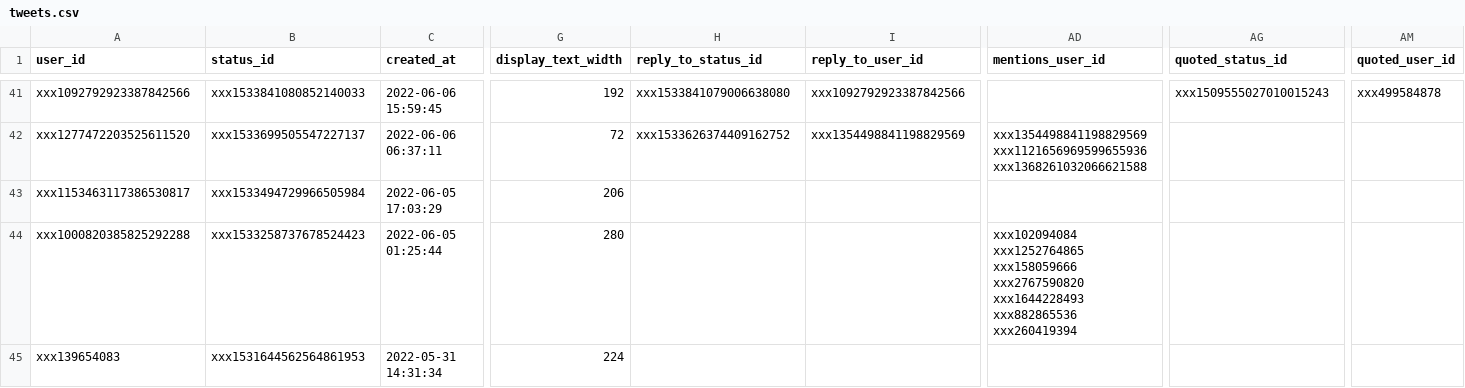
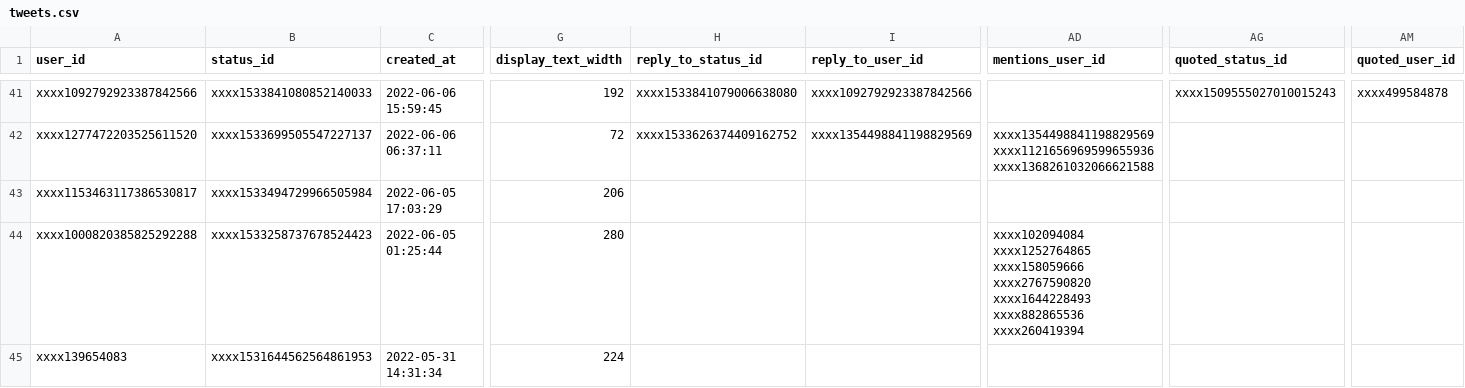
Before and after one commit to lab-tecnosocial/curso-r, a CSV file: 06-analisis-de-tweets/tweets.csv, drawn as a sheet; only a part is shown, gaps mark what is left out; the diff covers the shown part only; the diff names each change by its address in the sheet, - before the commit and + after, or states it on an @@ line.

```diff
--- a/06-analisis-de-tweets/tweets.csv
+++ b/06-analisis-de-tweets/tweets.csv
-A41 (user_id): xxx1092792923387842566
+A41 (user_id): xxxx1092792923387842566
-B41 (status_id): xxx1533841080852140033
+B41 (status_id): xxxx1533841080852140033
-H41 (reply_to_status_id): xxx1533841079006638080
+H41 (reply_to_status_id): xxxx1533841079006638080
-I41 (reply_to_user_id): xxx1092792923387842566
+I41 (reply_to_user_id): xxxx1092792923387842566
-AG41 (quoted_status_id): xxx1509555027010015243
+AG41 (quoted_status_id): xxxx1509555027010015243
-AM41 (quoted_user_id): xxx499584878
+AM41 (quoted_user_id): xxxx499584878
-A42 (user_id): xxx1277472203525611520
+A42 (user_id): xxxx1277472203525611520
-B42 (status_id): xxx1533699505547227137
+B42 (status_id): xxxx1533699505547227137
-H42 (reply_to_status_id): xxx1533626374409162752
+H42 (reply_to_status_id): xxxx1533626374409162752
-I42 (reply_to_user_id): xxx1354498841198829569
+I42 (reply_to_user_id): xxxx1354498841198829569
-AD42 (mentions_user_id): xxx1354498841198829569 xxx1121656969599655936 xxx1368261032066621588
+AD42 (mentions_user_id): xxxx1354498841198829569 xxxx1121656969599655936 xxxx1368261032066621588
-A43 (user_id): xxx1153463117386530817
+A43 (user_id): xxxx1153463117386530817
-B43 (status_id): xxx1533494729966505984
+B43 (status_id): xxxx1533494729966505984
-A44 (user_id): xxx1000820385825292288
+A44 (user_id): xxxx1000820385825292288
-B44 (status_id): xxx1533258737678524423
+B44 (status_id): xxxx1533258737678524423
-AD44 (mentions_user_id): xxx102094084 xxx1252764865 xxx158059666 xxx2767590820 xxx1644228493 xxx882865536 xxx260419394
+AD44 (mentions_user_id): xxxx102094084 xxxx1252764865 xxxx158059666 xxxx2767590820 xxxx1644228493 xxxx882865536 xxxx260419394
-A45 (user_id): xxx139654083
+A45 (user_id): xxxx139654083
-B45 (status_id): xxx1531644562564861953
+B45 (status_id): xxxx1531644562564861953
```
Also changed, not shown: 153 edited cells elsewhere in this file, 4 other files.
